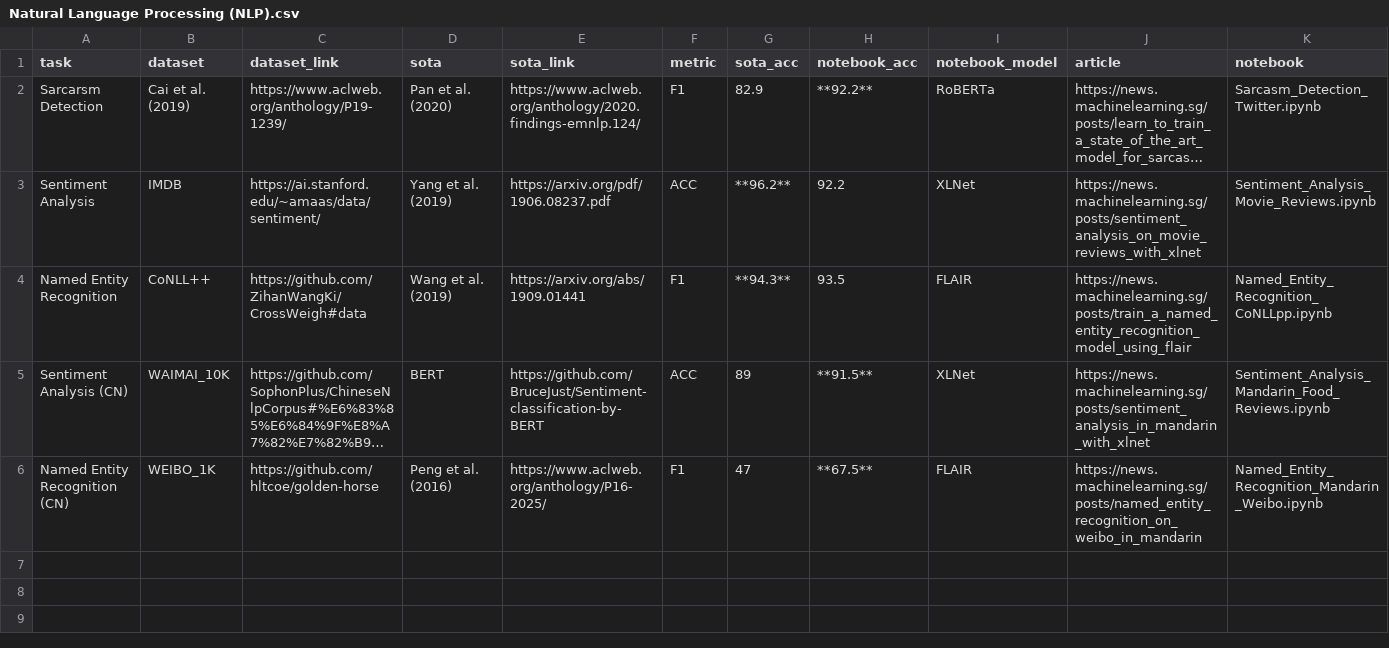
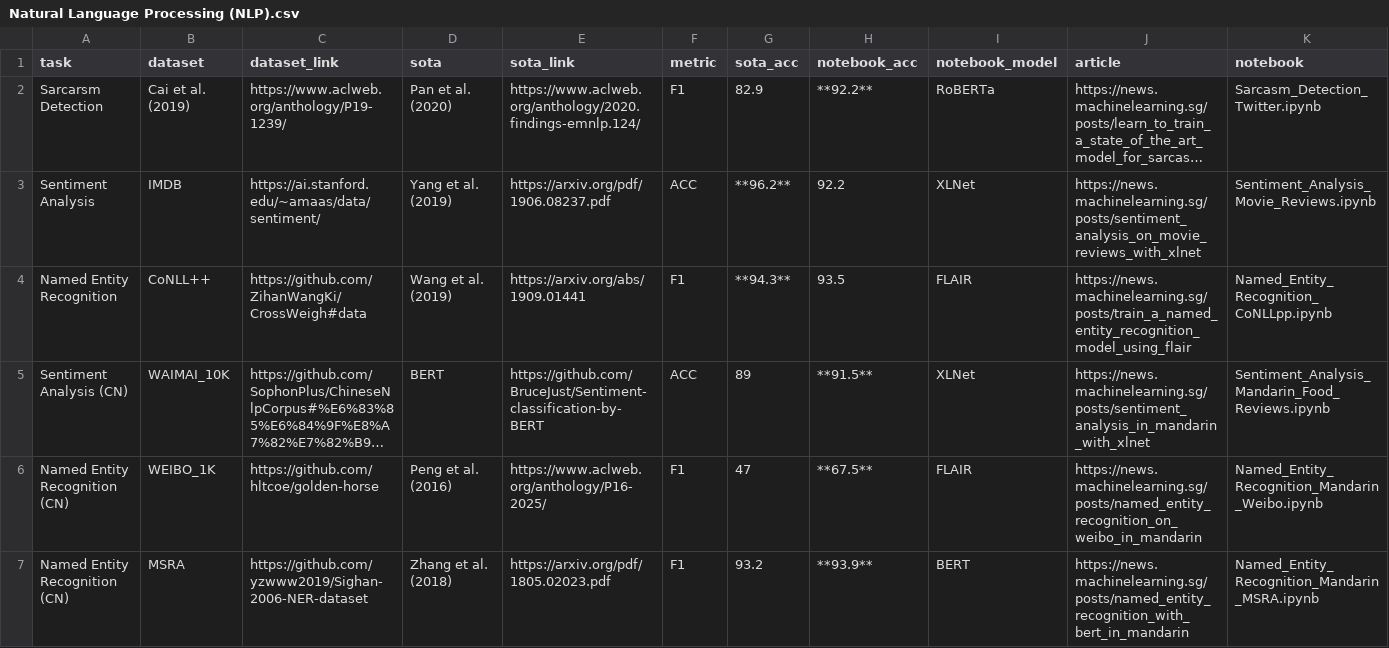
Before and after one commit to eugenesiow/practical-ml, a CSV file: data/sections/Natural Language Processing (NLP).csv, drawn as a sheet; long unchanged cells end in …; the diff names each change by its address in the sheet, - before the commit and + after, or states it on an @@ line.

Commit message:
Add ner(cn) - MSRA.

```diff
--- a/data/sections/Natural Language Processing (NLP).csv
+++ b/data/sections/Natural Language Processing (NLP).csv
+row 7: Named Entity Recognition (CN) | MSRA | https://github.com/yzwww2019/Sighan-2006-NER-dataset | Zhang et al. (2018) | https://arxiv.org/pdf/1805.02023.pdf | F1 | 93.2 | **93.9** | BERT | https://news.machinelearning.sg/posts/named_entity_recognition_with_bert_in_mandarin | Named_Entity_Recognition_Mandarin_MSRA.ipynb
```
Also changed, not shown: 2 other files.
